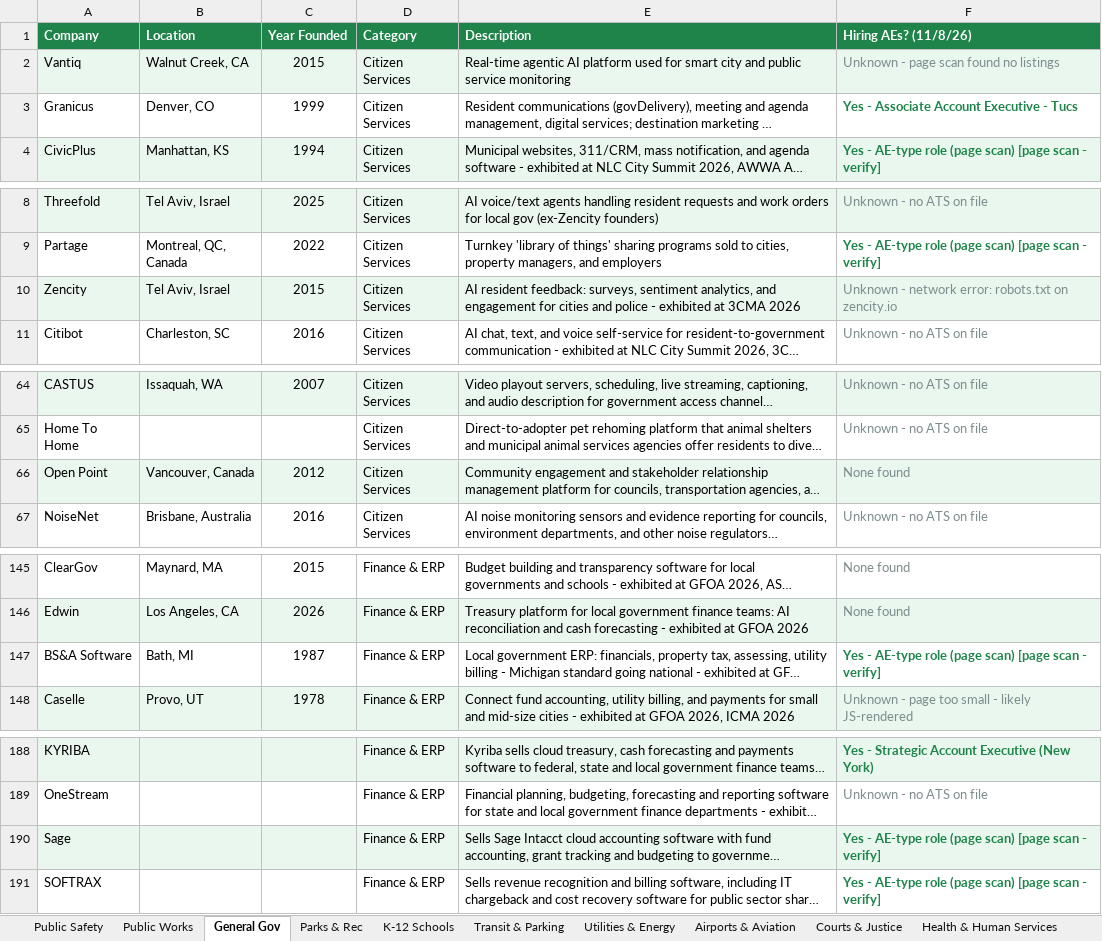
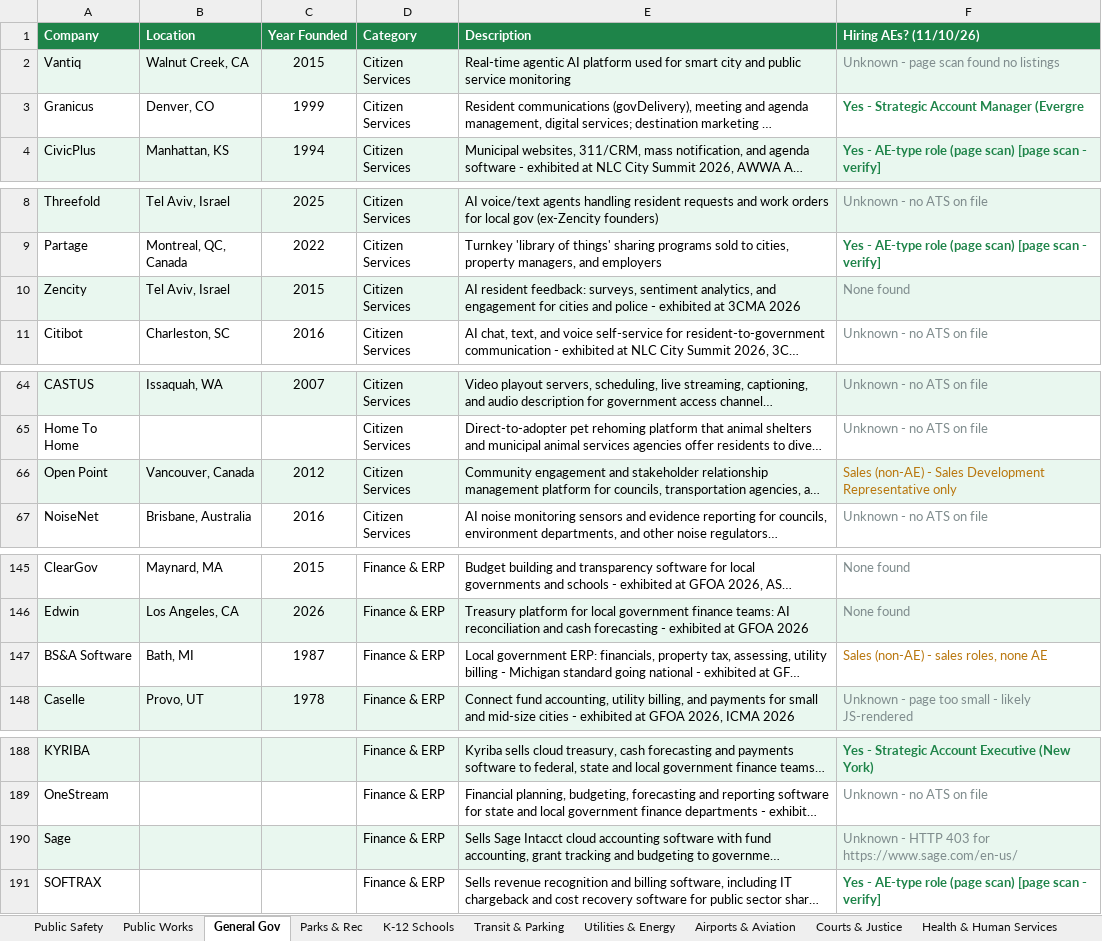
Before and after one commit to westjw/govtech-dock, an Excel workbook: exports/GovTech_Company_Tracker.xlsx, sheet General Gov, drawn as a sheet; only a part is shown, gaps mark what is left out; long unchanged cells end in …; values as stored, in another font and other column widths than the file's, no borders; the diff covers the shown part only; the diff names each change by its address in the sheet, - before the commit and + after, or states it on an @@ line.

```diff
--- a/exports/GovTech_Company_Tracker.xlsx (sheet General Gov)
+++ b/exports/GovTech_Company_Tracker.xlsx (sheet General Gov)
-F1: Hiring AEs? (11/8/26)
+F1: Hiring AEs? (11/10/26)
-F3 (Hiring AEs? (11/10/26)): Yes - Associate Account Executive - Tucs
+F3 (Hiring AEs? (11/10/26)): Yes - Strategic Account Manager (Evergre
-F10 (Hiring AEs? (11/10/26)): Unknown - network error: robots.txt on zencity.io
+F10 (Hiring AEs? (11/10/26)): None found
-F66 (Hiring AEs? (11/10/26)): None found
+F66 (Hiring AEs? (11/10/26)): Sales (non-AE) - Sales Development Representative only
-F66 text colour: #7F8C8D
+F66 text colour: #B9770E
-F147 (Hiring AEs? (11/10/26)): Yes - AE-type role (page scan) [page scan - verify]
+F147 (Hiring AEs? (11/10/26)): Sales (non-AE) - sales roles, none AE
@@ F147 bold: on → off, text colour: #1E8449 → #B9770E @@
-F190 (Hiring AEs? (11/10/26)): Yes - AE-type role (page scan) [page scan - verify]
+F190 (Hiring AEs? (11/10/26)): Unknown - HTTP 403 for https://www.sage.com/en-us/
@@ F190 bold: on → off, text colour: #1E8449 → #7F8C8D @@
```
Also changed, not shown: 5 edited cells elsewhere in this sheet, sheet Public Works, sheet Parks & Rec, sheet K-12 Schools, sheet Health & Human Services, sheet Public Safety, sheet Airports & Aviation, 5 more sheets.
